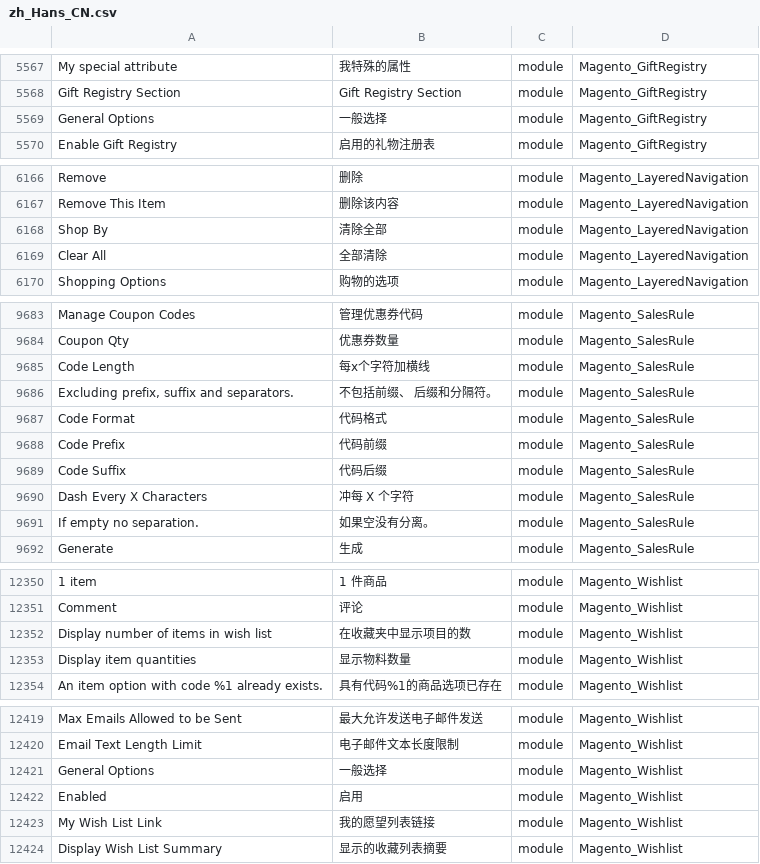
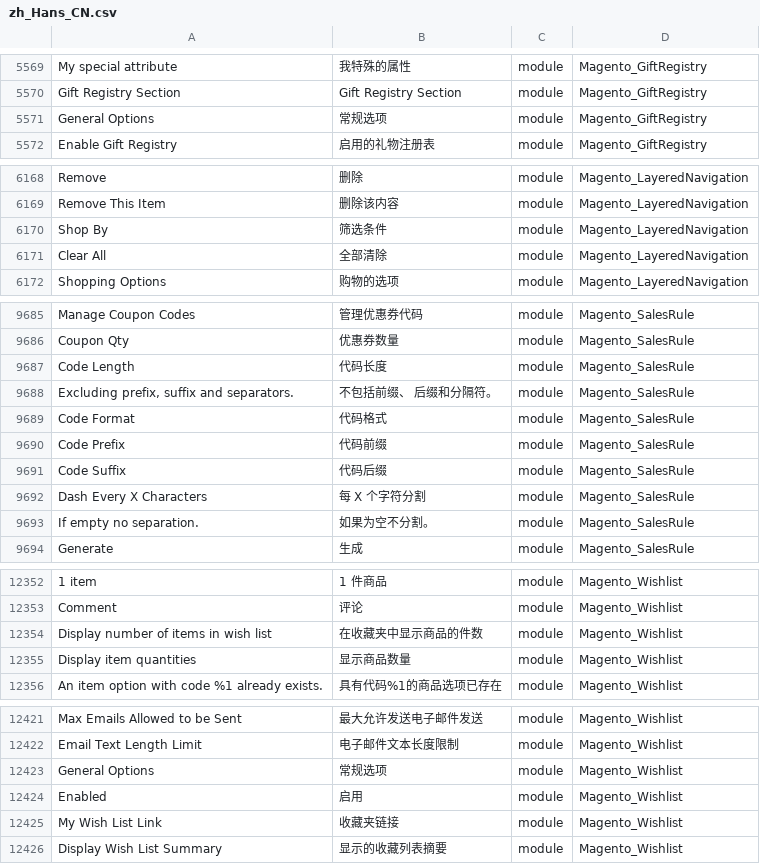
Before and after one commit to benheart/magento2_zh_hans_cn, a CSV file: zh_Hans_CN.csv, drawn as a sheet; only a part is shown, gaps mark what is left out; addresses are those after the commit; the diff covers the shown part only; the diff names each change by its address in the sheet, - before the commit and + after, or states it on an @@ line.

```diff
--- a/zh_Hans_CN.csv
+++ b/zh_Hans_CN.csv
-B5571: 一般选择
+B5571: 常规选项
-B6170: 清除全部
+B6170: 筛选条件
-B9687: 每x个字符加横线
+B9687: 代码长度
-B9692: 冲每 X 个字符
+B9692: 每 X 个字符分割
-B9693: 如果空没有分离。
+B9693: 如果为空不分割。
-B12354: 在收藏夹中显示项目的数
+B12354: 在收藏夹中显示商品的件数
-B12355: 显示物料数量
+B12355: 显示商品数量
-B12423: 一般选择
+B12423: 常规选项
-B12425: 我的愿望列表链接
+B12425: 收藏夹链接
```
Also changed, not shown: 2 added rows and 12 edited cells elsewhere in this file.
